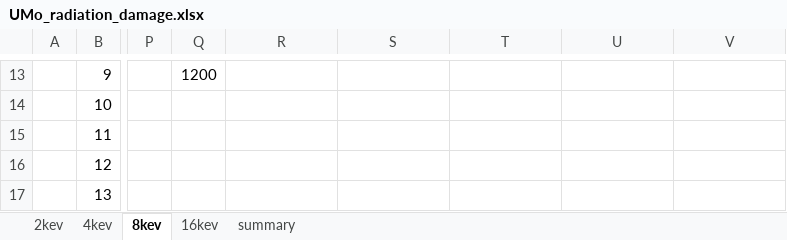
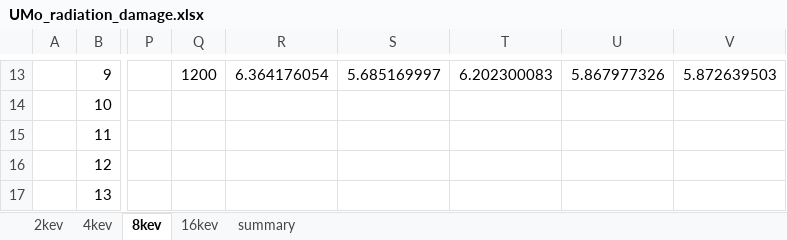
Before and after one commit to benbeeler/spreadsheets, an Excel workbook: USHPRR/UMo_radiation_damage.xlsx, sheet 8kev, drawn as a sheet; only a part is shown, gaps mark what is left out; values as stored, in another font and other column widths than the file's, no borders; the diff covers the shown part only; the diff names each change by its address in the sheet, - before the commit and + after, or states it on an @@ line.

```diff
--- a/USHPRR/UMo_radiation_damage.xlsx (sheet 8kev)
+++ b/USHPRR/UMo_radiation_damage.xlsx (sheet 8kev)
-R13: (empty)
+R13: 6.364176054
-S13: (empty)
+S13: 5.685169997
-T13: (empty)
+T13: 6.202300083
-U13: (empty)
+U13: 5.867977326
-V13: (empty)
+V13: 5.872639503
```
Also changed, not shown: 66 added rows, 66 removed rows and 30 edited cells elsewhere in this sheet, sheet 2kev, sheet summary, sheet 4kev, charts or pictures, 1 other file.
